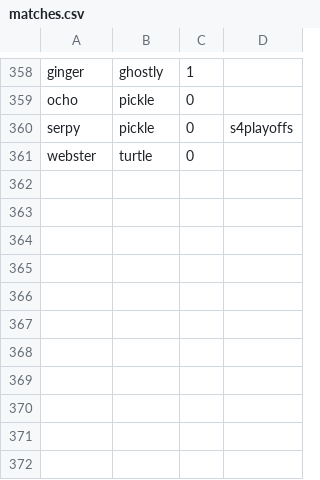
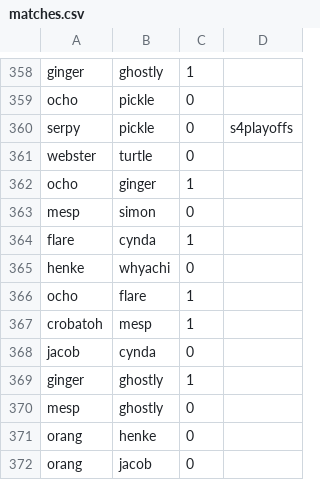
Before and after one commit to TheMesp/spoink-backend, a CSV file: spoinkbot/matches.csv (was matches.csv), drawn as a sheet; only a part is shown, gaps mark what is left out; the diff names each change by its address in the sheet, - before the commit and + after, or states it on an @@ line.

```diff
--- a/matches.csv
+++ b/spoinkbot/matches.csv
+row 362: ocho | ginger | 1
+row 363: mesp | simon | 0
+row 364: flare | cynda | 1
+row 365: henke | whyachi | 0
+row 366: ocho | flare | 1
+row 367: crobatoh | mesp | 1
+row 368: jacob | cynda | 0
+row 369: ginger | ghostly | 1
+row 370: mesp | ghostly | 0
+row 371: orang | henke | 0
+row 372: orang | jacob | 0
```
Also changed, not shown: 3 other files.
